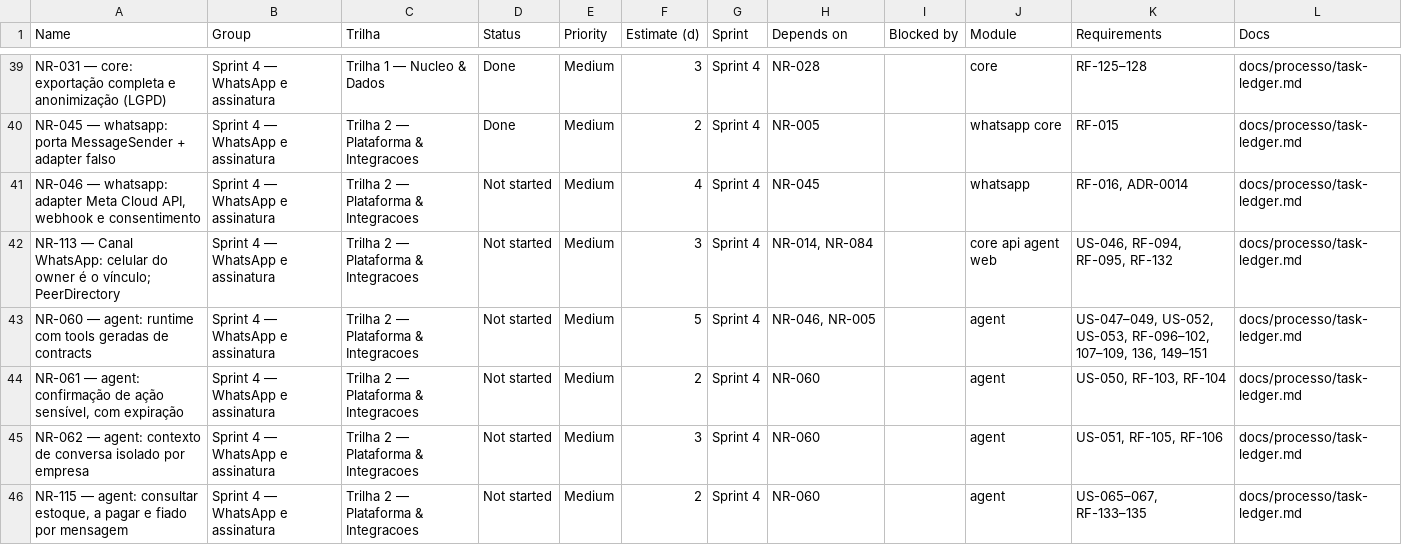
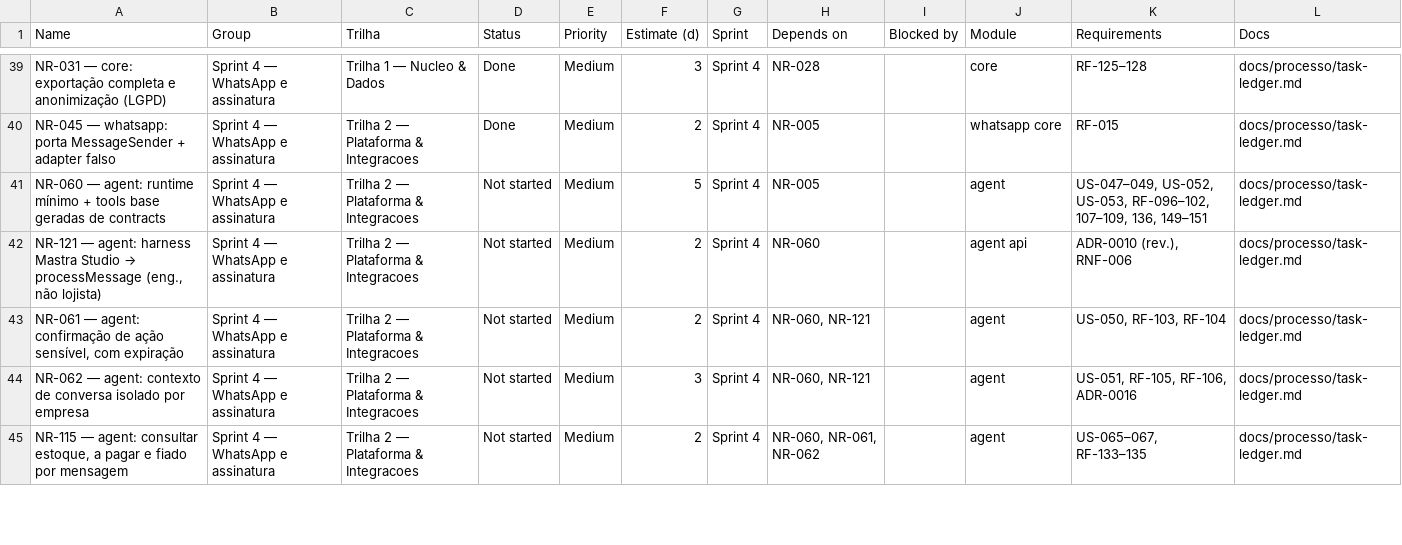
Before and after one commit to Ei-buddy/ei-buddy, a CSV file: docs/processo/monday-import.csv, drawn as a sheet; only a part is shown, gaps mark what is left out; the diff covers the shown part only.

Commit message:
docs: update architecture and decision documents to clarify Mastra's role
- Revised `visao-geral.md` and `mastra.md` to emphasize that Mastra operates as a library within the agent framework, detailing its integration and the absence of certain components in the merchant's workflow.
- Updated `README.md` in the agent package to reflect the role of Mastra Studio as a harness for engineering, not as a production channel.
- Enhanced `README.md` and `task-ledger.md` to include the latest decisions regarding the use of Studio and the implications for the agent's runtime and tools.
- Adjusted `destravar-os-bloqueios.md` to clarify the dependencies and progress of tasks related to the integration of Mastra and the agent's functionalities.

```diff
--- a/docs/processo/monday-import.csv
+++ b/docs/processo/monday-import.csv
@@ -40,7 +40,6 @@ NR-031 — core: exportação completa e anonimização (LGPD),Sprint 4 — What
 NR-045 — whatsapp: porta MessageSender + adapter falso,Sprint 4 — WhatsApp e assinatura,Trilha 2 — Plataforma & Integracoes,Done,Medium,2,Sprint 4,NR-005,,whatsapp core,RF-015,docs/processo/task-ledger.md
-"NR-046 — whatsapp: adapter Meta Cloud API, webhook e consentimento",Sprint 4 — WhatsApp e assinatura,Trilha 2 — Plataforma & Integracoes,Not started,Medium,4,Sprint 4,NR-045,,whatsapp,"RF-016, ADR-0014",docs/processo/task-ledger.md
-NR-113 — Canal WhatsApp: celular do owner é o vínculo; PeerDirectory,Sprint 4 — WhatsApp e assinatura,Trilha 2 — Plataforma & Integracoes,Not started,Medium,3,Sprint 4,"NR-014, NR-084",,core api agent web,"US-046, RF-094, RF-095, RF-132",docs/processo/task-ledger.md
-NR-060 — agent: runtime com tools geradas de contracts,Sprint 4 — WhatsApp e assinatura,Trilha 2 — Plataforma & Integracoes,Not started,Medium,5,Sprint 4,"NR-046, NR-005",,agent,"US-047–049, US-052, US-053, RF-096–102, 107–109, 136, 149–151",docs/processo/task-ledger.md
-"NR-061 — agent: confirmação de ação sensível, com expiração",Sprint 4 — WhatsApp e assinatura,Trilha 2 — Plataforma & Integracoes,Not started,Medium,2,Sprint 4,NR-060,,agent,"US-050, RF-103, RF-104",docs/processo/task-ledger.md
-NR-062 — agent: contexto de conversa isolado por empresa,Sprint 4 — WhatsApp e assinatura,Trilha 2 — Plataforma & Integracoes,Not started,Medium,3,Sprint 4,NR-060,,agent,"US-051, RF-105, RF-106",docs/processo/task-ledger.md
-"NR-115 — agent: consultar estoque, a pagar e fiado por mensagem",Sprint 4 — WhatsApp e assinatura,Trilha 2 — Plataforma & Integracoes,Not started,Medium,2,Sprint 4,NR-060,,agent,"US-065–067, RF-133–135",docs/processo/task-ledger.md
+NR-060 — agent: runtime mínimo + tools base geradas de contracts,Sprint 4 — WhatsApp e assinatura,Trilha 2 — Plataforma & Integracoes,Not started,Medium,5,Sprint 4,NR-005,,agent,"US-047–049, US-052, US-053, RF-096–102, 107–109, 136, 149–151",docs/processo/task-ledger.md
+"NR-121 — agent: harness Mastra Studio → processMessage (eng., não lojista)",Sprint 4 — WhatsApp e assinatura,Trilha 2 — Plataforma & Integracoes,Not started,Medium,2,Sprint 4,NR-060,,agent api,"ADR-0010 (rev.), RNF-006",docs/processo/task-ledger.md
+"NR-061 — agent: confirmação de ação sensível, com expiração",Sprint 4 — WhatsApp e assinatura,Trilha 2 — Plataforma & Integracoes,Not started,Medium,2,Sprint 4,"NR-060, NR-121",,agent,"US-050, RF-103, RF-104",docs/processo/task-ledger.md
+NR-062 — agent: contexto de conversa isolado por empresa,Sprint 4 — WhatsApp e assinatura,Trilha 2 — Plataforma & Integracoes,Not started,Medium,3,Sprint 4,"NR-060, NR-121",,agent,"US-051, RF-105, RF-106, ADR-0016",docs/processo/task-ledger.md
+"NR-115 — agent: consultar estoque, a pagar e fiado por mensagem",Sprint 4 — WhatsApp e assinatura,Trilha 2 — Plataforma & Integracoes,Not started,Medium,2,Sprint 4,"NR-060, NR-061, NR-062",,agent,"US-065–067, RF-133–135",docs/processo/task-ledger.md
```
Also changed, not shown: 2 added rows and 5 edited cells elsewhere in this file, 7 other files.
